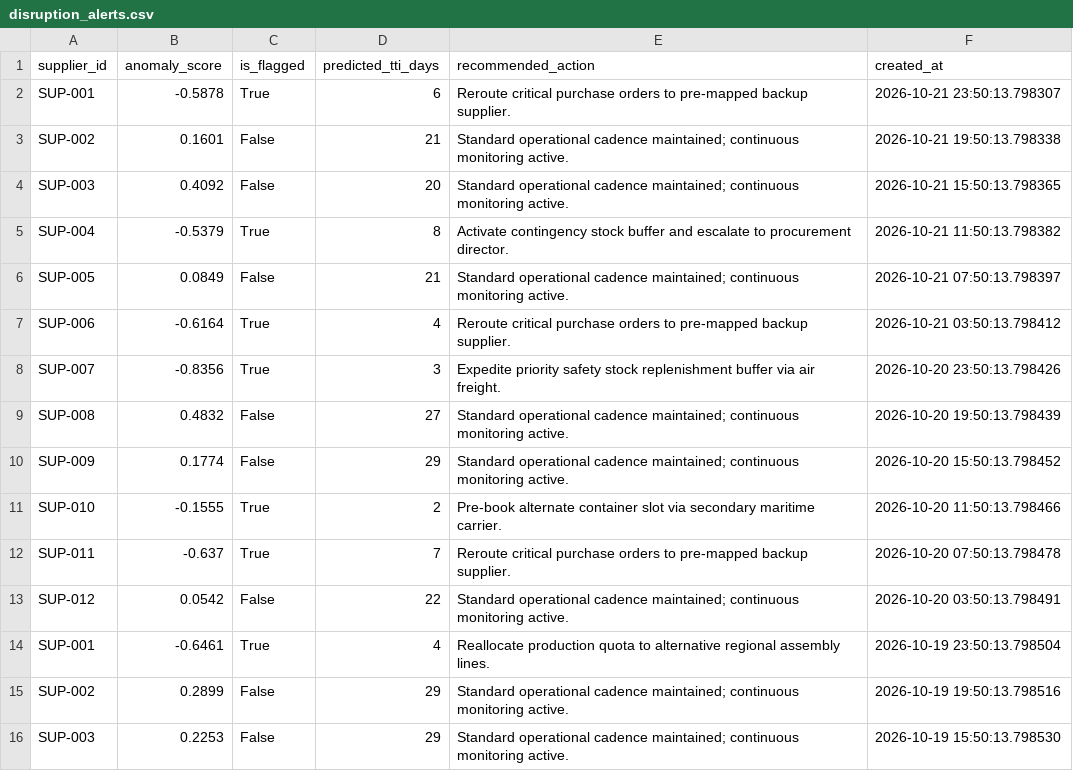
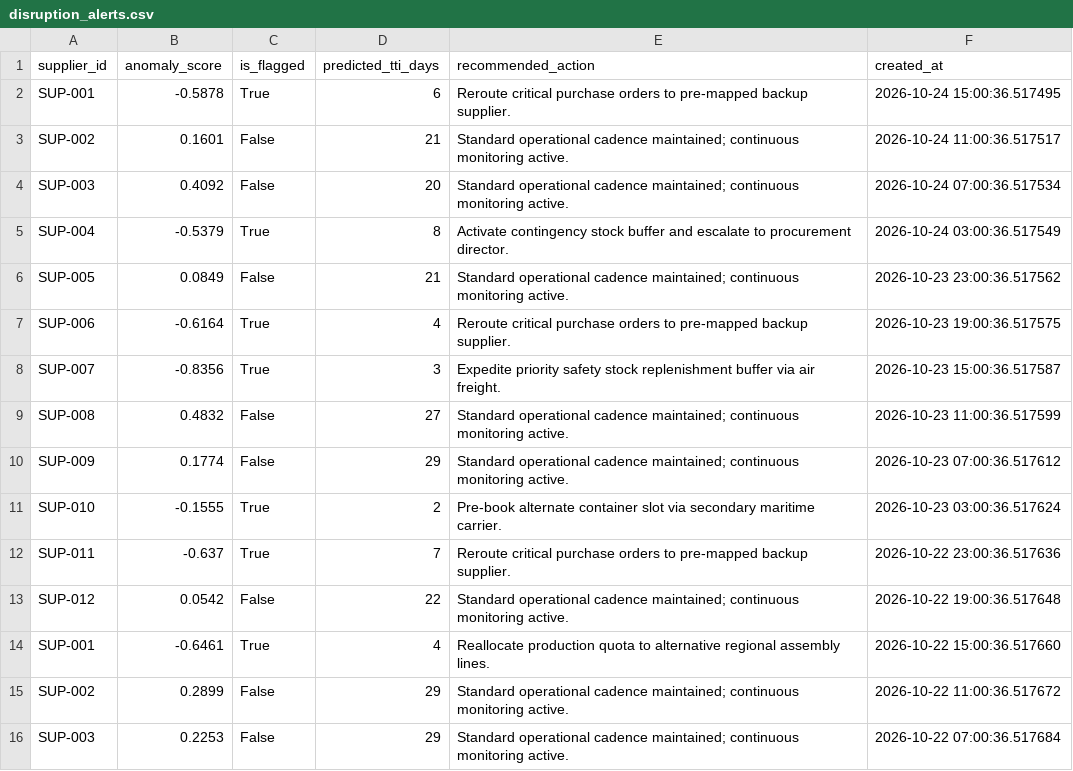
Before and after one commit to PravinBolshette/SupplyPulse_1, a CSV file: data/synthetic/disruption_alerts.csv, drawn as a sheet.

Commit message:
feat(part-a): implement dynamic TTI engine, model evaluation vs baselines, and synthetic benchmarks

```diff
--- a/data/synthetic/disruption_alerts.csv
+++ b/data/synthetic/disruption_alerts.csv
@@ -1,16 +1,16 @@
 supplier_id,anomaly_score,is_flagged,predicted_tti_days,recommended_action,created_at
-SUP-001,-0.5878,True,6,Reroute critical purchase orders to pre-mapped backup supplier.,2026-10-21 23:50:13.798307
-SUP-002,0.1601,False,21,Standard operational cadence maintained; continuous monitoring active.,2026-10-21 19:50:13.798338
-SUP-003,0.4092,False,20,Standard operational cadence maintained; continuous monitoring active.,2026-10-21 15:50:13.798365
-SUP-004,-0.5379,True,8,Activate contingency stock buffer and escalate to procurement director.,2026-10-21 11:50:13.798382
-SUP-005,0.0849,False,21,Standard operational cadence maintained; continuous monitoring active.,2026-10-21 07:50:13.798397
-SUP-006,-0.6164,True,4,Reroute critical purchase orders to pre-mapped backup supplier.,2026-10-21 03:50:13.798412
-SUP-007,-0.8356,True,3,Expedite priority safety stock replenishment buffer via air freight.,2026-10-20 23:50:13.798426
-SUP-008,0.4832,False,27,Standard operational cadence maintained; continuous monitoring active.,2026-10-20 19:50:13.798439
-SUP-009,0.1774,False,29,Standard operational cadence maintained; continuous monitoring active.,2026-10-20 15:50:13.798452
-SUP-010,-0.1555,True,2,Pre-book alternate container slot via secondary maritime carrier.,2026-10-20 11:50:13.798466
-SUP-011,-0.637,True,7,Reroute critical purchase orders to pre-mapped backup supplier.,2026-10-20 07:50:13.798478
-SUP-012,0.0542,False,22,Standard operational cadence maintained; continuous monitoring active.,2026-10-20 03:50:13.798491
-SUP-001,-0.6461,True,4,Reallocate production quota to alternative regional assembly lines.,2026-10-19 23:50:13.798504
-SUP-002,0.2899,False,29,Standard operational cadence maintained; continuous monitoring active.,2026-10-19 19:50:13.798516
-SUP-003,0.2253,False,29,Standard operational cadence maintained; continuous monitoring active.,2026-10-19 15:50:13.798530
+SUP-001,-0.5878,True,6,Reroute critical purchase orders to pre-mapped backup supplier.,2026-10-24 15:00:36.517495
+SUP-002,0.1601,False,21,Standard operational cadence maintained; continuous monitoring active.,2026-10-24 11:00:36.517517
+SUP-003,0.4092,False,20,Standard operational cadence maintained; continuous monitoring active.,2026-10-24 07:00:36.517534
+SUP-004,-0.5379,True,8,Activate contingency stock buffer and escalate to procurement director.,2026-10-24 03:00:36.517549
+SUP-005,0.0849,False,21,Standard operational cadence maintained; continuous monitoring active.,2026-10-23 23:00:36.517562
+SUP-006,-0.6164,True,4,Reroute critical purchase orders to pre-mapped backup supplier.,2026-10-23 19:00:36.517575
+SUP-007,-0.8356,True,3,Expedite priority safety stock replenishment buffer via air freight.,2026-10-23 15:00:36.517587
+SUP-008,0.4832,False,27,Standard operational cadence maintained; continuous monitoring active.,2026-10-23 11:00:36.517599
+SUP-009,0.1774,False,29,Standard operational cadence maintained; continuous monitoring active.,2026-10-23 07:00:36.517612
+SUP-010,-0.1555,True,2,Pre-book alternate container slot via secondary maritime carrier.,2026-10-23 03:00:36.517624
+SUP-011,-0.637,True,7,Reroute critical purchase orders to pre-mapped backup supplier.,2026-10-22 23:00:36.517636
+SUP-012,0.0542,False,22,Standard operational cadence maintained; continuous monitoring active.,2026-10-22 19:00:36.517648
+SUP-001,-0.6461,True,4,Reallocate production quota to alternative regional assembly lines.,2026-10-22 15:00:36.517660
+SUP-002,0.2899,False,29,Standard operational cadence maintained; continuous monitoring active.,2026-10-22 11:00:36.517672
+SUP-003,0.2253,False,29,Standard operational cadence maintained; continuous monitoring active.,2026-10-22 07:00:36.517684
```
Also changed, not shown: data/synthetic/port_activities.csv, 7 other files.
